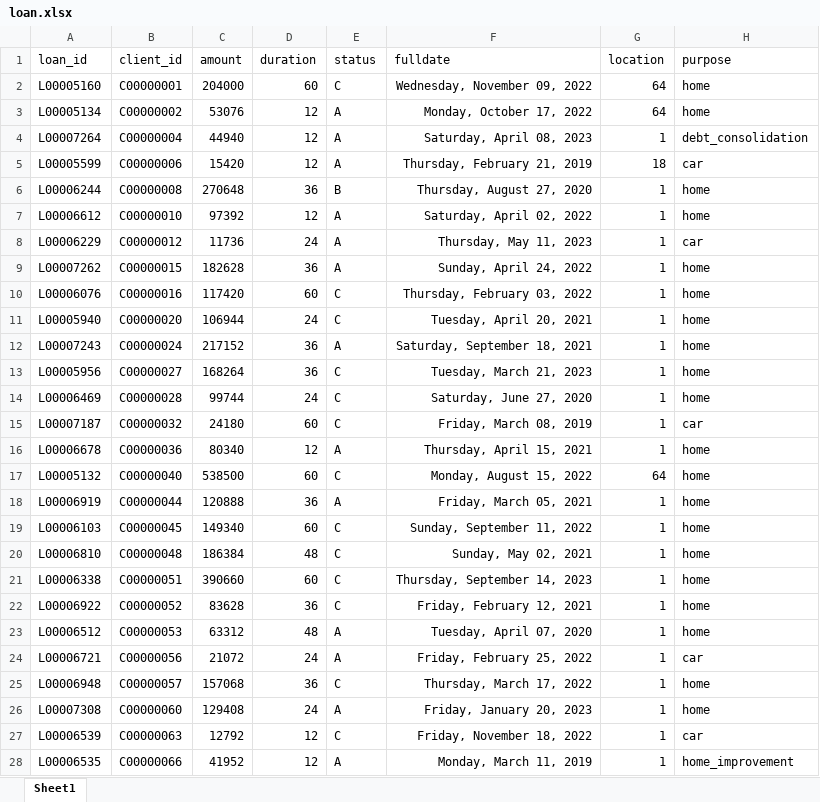
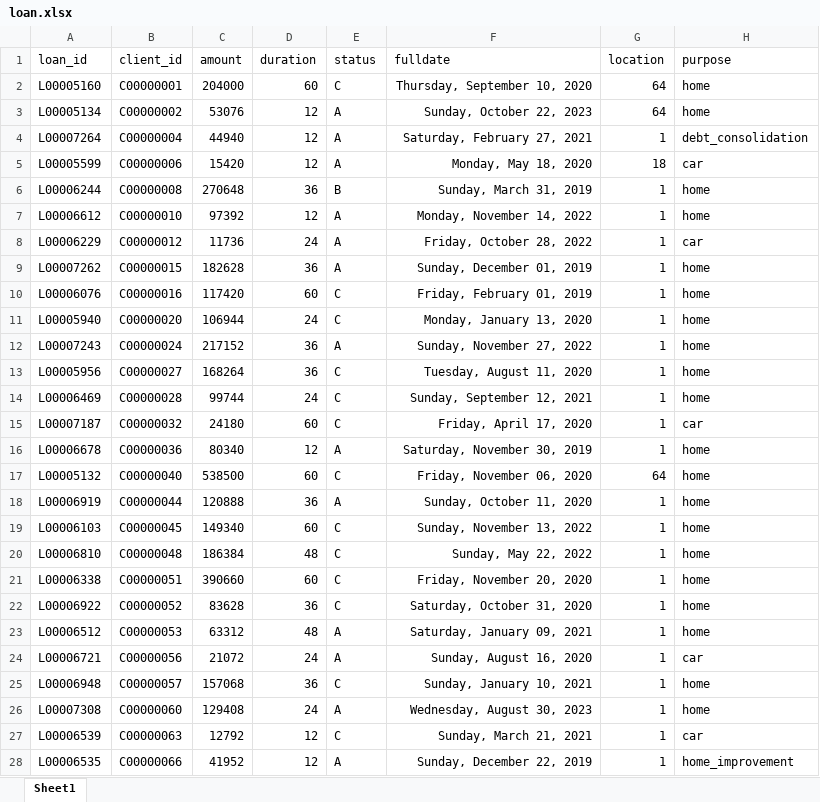
Before and after one commit to sunil-mnair/curriculum, an Excel workbook: powerbi/powerbi_sample_dataset/loan.xlsx, sheet Sheet1, drawn as a sheet; only a part is shown; values as stored, in another font and other column widths than the file's, no borders; table styles not drawn; the diff covers the shown part only; the diff names each change by its address in the sheet, - before the commit and + after, or states it on an @@ line.

```diff
--- a/powerbi/powerbi_sample_dataset/loan.xlsx (sheet Sheet1)
+++ b/powerbi/powerbi_sample_dataset/loan.xlsx (sheet Sheet1)
-F2 (fulldate): Wednesday, November 09, 2022
+F2 (fulldate): Thursday, September 10, 2020
-F3 (fulldate): Monday, October 17, 2022
+F3 (fulldate): Sunday, October 22, 2023
-F4 (fulldate): Saturday, April 08, 2023
+F4 (fulldate): Saturday, February 27, 2021
-F5 (fulldate): Thursday, February 21, 2019
+F5 (fulldate): Monday, May 18, 2020
-F6 (fulldate): Thursday, August 27, 2020
+F6 (fulldate): Sunday, March 31, 2019
-F7 (fulldate): Saturday, April 02, 2022
+F7 (fulldate): Monday, November 14, 2022
-F8 (fulldate): Thursday, May 11, 2023
+F8 (fulldate): Friday, October 28, 2022
-F9 (fulldate): Sunday, April 24, 2022
+F9 (fulldate): Sunday, December 01, 2019
-F10 (fulldate): Thursday, February 03, 2022
+F10 (fulldate): Friday, February 01, 2019
-F11 (fulldate): Tuesday, April 20, 2021
+F11 (fulldate): Monday, January 13, 2020
-F12 (fulldate): Saturday, September 18, 2021
+F12 (fulldate): Sunday, November 27, 2022
-F13 (fulldate): Tuesday, March 21, 2023
+F13 (fulldate): Tuesday, August 11, 2020
-F14 (fulldate): Saturday, June 27, 2020
+F14 (fulldate): Sunday, September 12, 2021
-F15 (fulldate): Friday, March 08, 2019
+F15 (fulldate): Friday, April 17, 2020
-F16 (fulldate): Thursday, April 15, 2021
+F16 (fulldate): Saturday, November 30, 2019
-F17 (fulldate): Monday, August 15, 2022
+F17 (fulldate): Friday, November 06, 2020
-F18 (fulldate): Friday, March 05, 2021
+F18 (fulldate): Sunday, October 11, 2020
-F19 (fulldate): Sunday, September 11, 2022
+F19 (fulldate): Sunday, November 13, 2022
-F20 (fulldate): Sunday, May 02, 2021
+F20 (fulldate): Sunday, May 22, 2022
-F21 (fulldate): Thursday, September 14, 2023
+F21 (fulldate): Friday, November 20, 2020
-F22 (fulldate): Friday, February 12, 2021
+F22 (fulldate): Saturday, October 31, 2020
-F23 (fulldate): Tuesday, April 07, 2020
+F23 (fulldate): Saturday, January 09, 2021
-F24 (fulldate): Friday, February 25, 2022
+F24 (fulldate): Sunday, August 16, 2020
-F25 (fulldate): Thursday, March 17, 2022
+F25 (fulldate): Sunday, January 10, 2021
-F26 (fulldate): Friday, January 20, 2023
+F26 (fulldate): Wednesday, August 30, 2023
-F27 (fulldate): Friday, November 18, 2022
+F27 (fulldate): Sunday, March 21, 2021
-F28 (fulldate): Monday, March 11, 2019
+F28 (fulldate): Sunday, December 22, 2019
```
Also changed, not shown: 496 edited cells elsewhere in this sheet, powerbi/powerbi_sample_dataset/complaint.xlsx, powerbi/powerbi_sample_dataset/order.xlsx, 6 other files.
